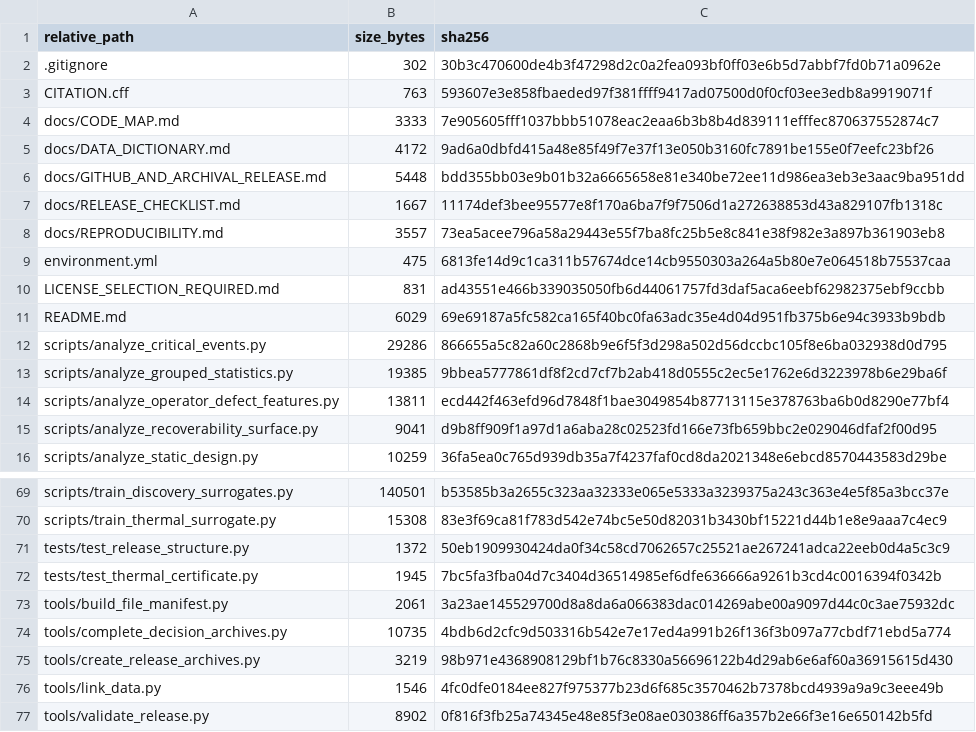
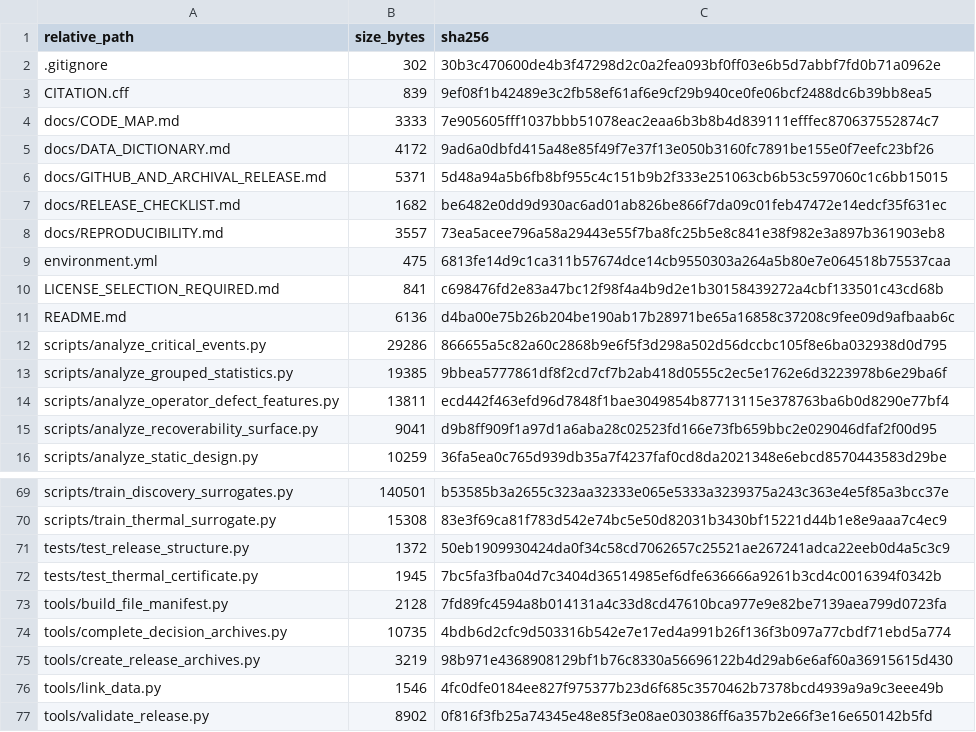
Before and after one commit to YuqiLiu0926/Beyond-prediction-accuracy, a CSV file: FILE_MANIFEST.csv, drawn as a sheet; only a part is shown, gaps mark what is left out.

```diff
--- a/FILE_MANIFEST.csv
+++ b/FILE_MANIFEST.csv
@@ -2,11 +2,11 @@ relative_path,size_bytes,sha256
 .gitignore,302,30b3c470600de4b3f47298d2c0a2fea093bf0ff03e6b5d7abbf7fd0b71a0962e
-CITATION.cff,763,593607e3e858fbaeded97f381ffff9417ad07500d0f0cf03ee3edb8a9919071f
+CITATION.cff,839,9ef08f1b42489e3c2fb58ef61af6e9cf29b940ce0fe06bcf2488dc6b39bb8ea5
 docs/CODE_MAP.md,3333,7e905605fff1037bbb51078eac2eaa6b3b8b4d839111efffec870637552874c7
 docs/DATA_DICTIONARY.md,4172,9ad6a0dbfd415a48e85f49f7e37f13e050b3160fc7891be155e0f7eefc23bf26
-docs/GITHUB_AND_ARCHIVAL_RELEASE.md,5448,bdd355bb03e9b01b32a6665658e81e340be72ee11d986ea3eb3e3aac9ba951dd
-docs/RELEASE_CHECKLIST.md,1667,11174def3bee95577e8f170a6ba7f9f7506d1a272638853d43a829107fb1318c
+docs/GITHUB_AND_ARCHIVAL_RELEASE.md,5371,5d48a94a5b6fb8bf955c4c151b9b2f333e251063cb6b53c597060c1c6bb15015
+docs/RELEASE_CHECKLIST.md,1682,be6482e0dd9d930ac6ad01ab826be866f7da09c01feb47472e14edcf35f631ec
 docs/REPRODUCIBILITY.md,3557,73ea5acee796a58a29443e55f7ba8fc25b5e8c841e38f982e3a897b361903eb8
 environment.yml,475,6813fe14d9c1ca311b57674dce14cb9550303a264a5b80e7e064518b75537caa
-LICENSE_SELECTION_REQUIRED.md,831,ad43551e466b339035050fb6d44061757fd3daf5aca6eebf62982375ebf9ccbb
-README.md,6029,69e69187a5fc582ca165f40bc0fa63adc35e4d04d951fb375b6e94c3933b9bdb
+LICENSE_SELECTION_REQUIRED.md,841,c698476fd2e83a47bc12f98f4a4b9d2e1b30158439272a4cbf133501c43cd68b
+README.md,6136,d4ba00e75b26b204be190ab17b28971be65a16858c37208c9fee09d9afbaab6c
 scripts/analyze_critical_events.py,29286,866655a5c82a60c2868b9e6f5f3d298a502d56dccbc105f8e6ba032938d0d795
@@ -72,3 +72,3 @@ tests/test_release_structure.py,1372,50eb1909930424da0f34c58cd7062657c25521ae267
 tests/test_thermal_certificate.py,1945,7bc5fa3fba04d7c3404d36514985ef6dfe636666a9261b3cd4c0016394f0342b
-tools/build_file_manifest.py,2061,3a23ae145529700d8a8da6a066383dac014269abe00a9097d44c0c3ae75932dc
+tools/build_file_manifest.py,2128,7fd89fc4594a8b014131a4c33d8cd47610bca977e9e82be7139aea799d0723fa
 tools/complete_decision_archives.py,10735,4bdb6d2cfc9d503316b542e7e17ed4a991b26f136f3b097a77cbdf71ebd5a774
```
Also changed, not shown: 12 other files.
